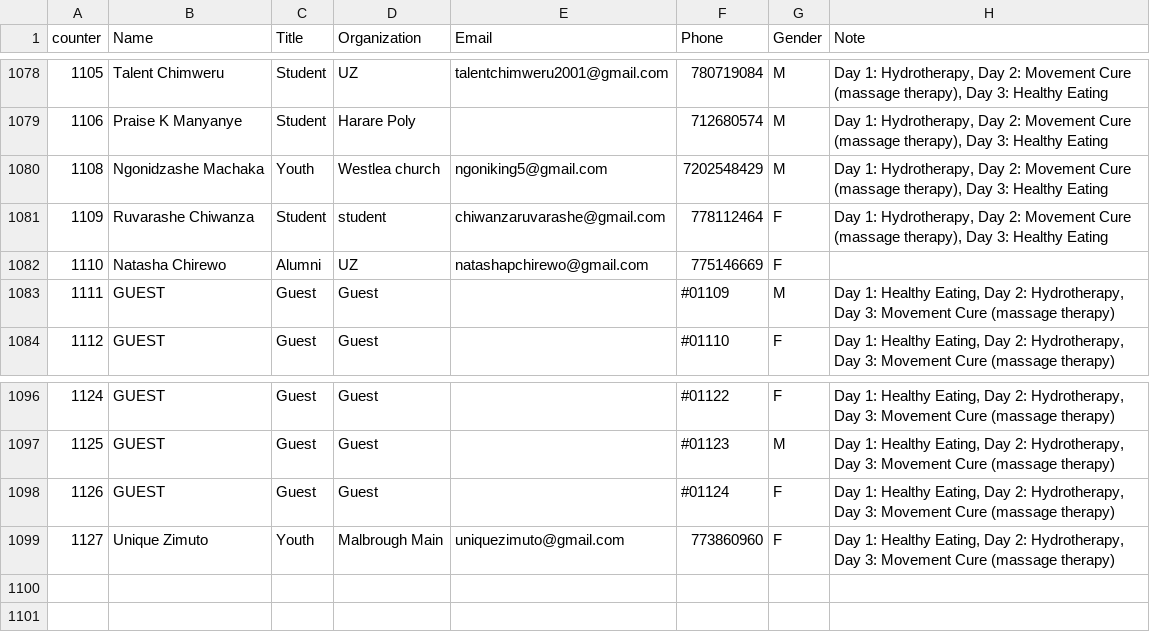
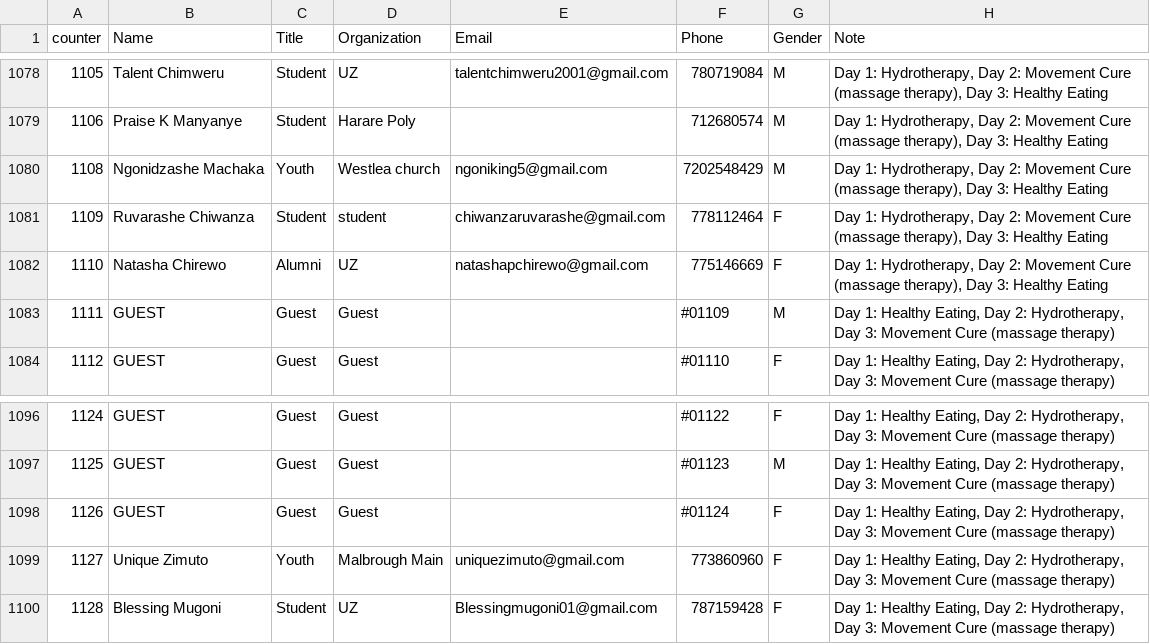
Before and after one commit to keptac/pcm-be, a CSV file: app-middlewares/attendees_db.csv, drawn as a sheet; only a part is shown, gaps mark what is left out.

Commit message:
blessing

```diff
--- a/app-middlewares/attendees_db.csv
+++ b/app-middlewares/attendees_db.csv
@@ -1081,3 +1081,3 @@
 1109,Ruvarashe Chiwanza,Student,student,chiwanzaruvarashe@gmail.com,778112464,F,"Day 1: Hydrotherapy, Day 2: Movement Cure (massage therapy), Day 3: Healthy Eating"
-1110,Natasha Chirewo,Alumni,UZ,natashapchirewo@gmail.com ,775146669,F,
+1110,Natasha Chirewo,Alumni,UZ,natashapchirewo@gmail.com ,775146669,F,"Day 1: Hydrotherapy, Day 2: Movement Cure (massage therapy), Day 3: Healthy Eating"
 1111,GUEST,Guest,Guest,,#01109,M,"Day 1: Healthy Eating, Day 2: Hydrotherapy, Day 3: Movement Cure (massage therapy)"
@@ -1099 +1099,2 @@
 1127,Unique Zimuto,Youth,Malbrough Main,uniquezimuto@gmail.com,773860960,F,"Day 1: Healthy Eating, Day 2: Hydrotherapy, Day 3: Movement Cure (massage therapy)"
+1128,Blessing Mugoni,Student,UZ,Blessingmugoni01@gmail.com,787159428,F,"Day 1: Healthy Eating, Day 2: Hydrotherapy, Day 3: Movement Cure (massage therapy)"
```
